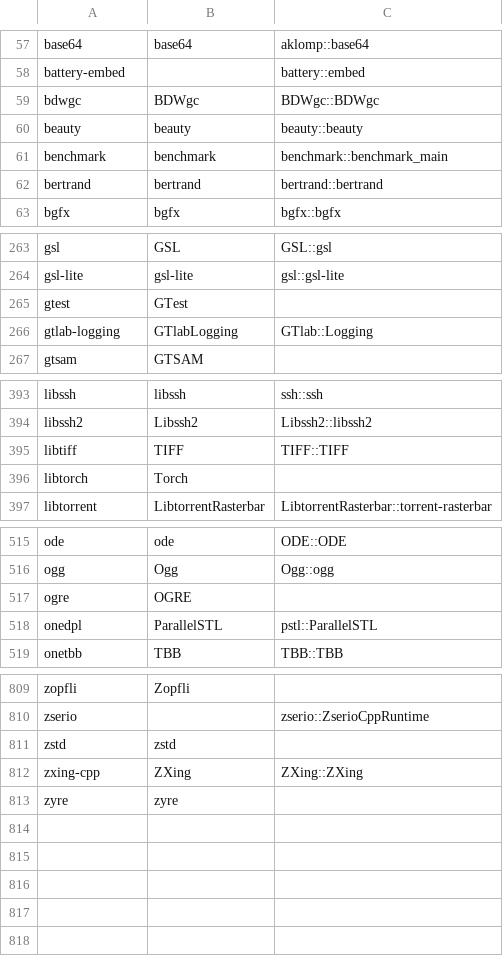
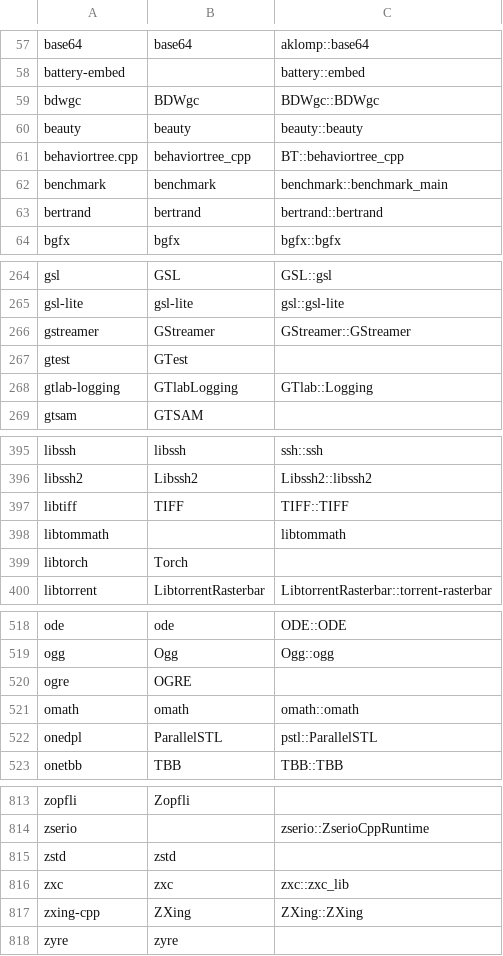
Before and after one commit to chausner/vcxproj2cmake, a CSV file: vcxproj2cmake/Resources/conan-packages.csv, drawn as a sheet; only a part is shown, gaps mark what is left out; the diff covers the shown part only.

Commit message:
Update Conan package metadata

```diff
--- a/vcxproj2cmake/Resources/conan-packages.csv
+++ b/vcxproj2cmake/Resources/conan-packages.csv
@@ -60,2 +60,3 @@ bdwgc,BDWgc,BDWgc::BDWgc
 beauty,beauty,beauty::beauty
+behaviortree.cpp,behaviortree_cpp,BT::behaviortree_cpp
 benchmark,benchmark,benchmark::benchmark_main
@@ -264,2 +265,3 @@ gsl,GSL,GSL::gsl
 gsl-lite,gsl-lite,gsl::gsl-lite
+gstreamer,GStreamer,GStreamer::GStreamer
 gtest,GTest,
@@ -395,2 +397,3 @@ libssh2,Libssh2,Libssh2::libssh2
 libtiff,TIFF,TIFF::TIFF
+libtommath,,libtommath
 libtorch,Torch,
@@ -517,2 +520,3 @@ ogg,Ogg,Ogg::ogg
 ogre,OGRE,
+omath,omath,omath::omath
 onedpl,ParallelSTL,pstl::ParallelSTL
@@ -811,2 +815,3 @@ zserio,,zserio::ZserioCppRuntime
 zstd,zstd,
+zxc,zxc,zxc::zxc_lib
 zxing-cpp,ZXing,ZXing::ZXing
```
Also changed, not shown: 1 edited cell elsewhere in this file, 1 other file.
